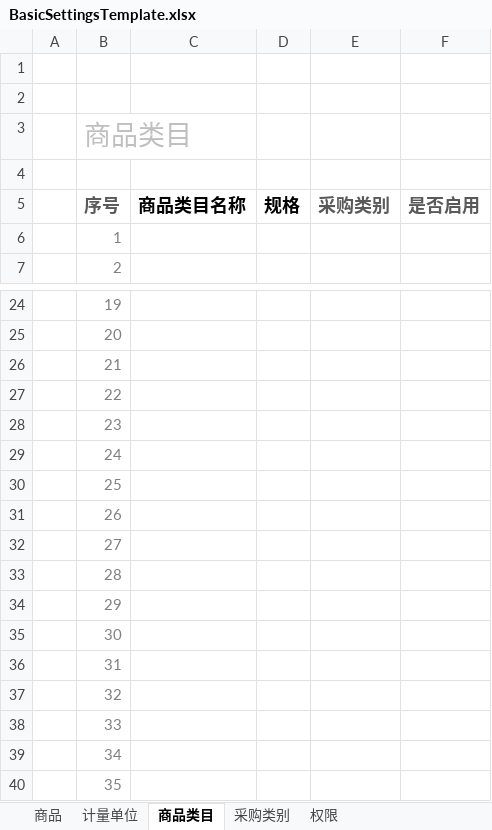
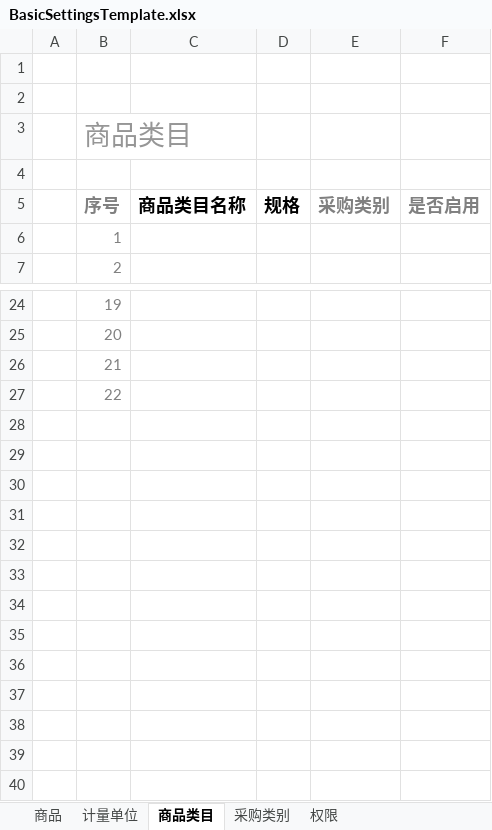
Before and after one commit to Coocoo1984/yingujiudianAdminSettings, an Excel workbook: BasicSettingsMVC/Template/BasicSettingsTemplate.xlsx, sheet 商品类目, drawn as a sheet; only a part is shown, gaps mark what is left out; values as stored, in another font and other column widths than the file's, no borders; charts and pictures and conditional formats and table styles not drawn; the diff names each change by its address in the sheet, - before the commit and + after, or states it on an @@ line.

```diff
--- a/BasicSettingsMVC/Template/BasicSettingsTemplate.xlsx (sheet 商品类目)
+++ b/BasicSettingsMVC/Template/BasicSettingsTemplate.xlsx (sheet 商品类目)
-B3 text colour: #BFBFBF
+B3 text colour: #969696
-B5 text colour: #595959
+B5 text colour: #808080
-E5:F5 text colour: #595959
+E5:F5 text colour: #808080
-row 28:  | 23
-row 29:  | 24
-row 30:  | 25
-row 31:  | 26
-row 32:  | 27
-row 33:  | 28
-row 34:  | 29
-row 35:  | 30
-row 36:  | 31
-row 37:  | 32
-row 38:  | 33
-row 39:  | 34
-row 40:  | 35
```
Also changed, not shown: sheet 商品, sheet 权限, sheet 采购类别, sheet 计量单位, charts or pictures, BasicSettingsMVC/Template/BasicSettingsWithData.xlsx, 3 other files.
